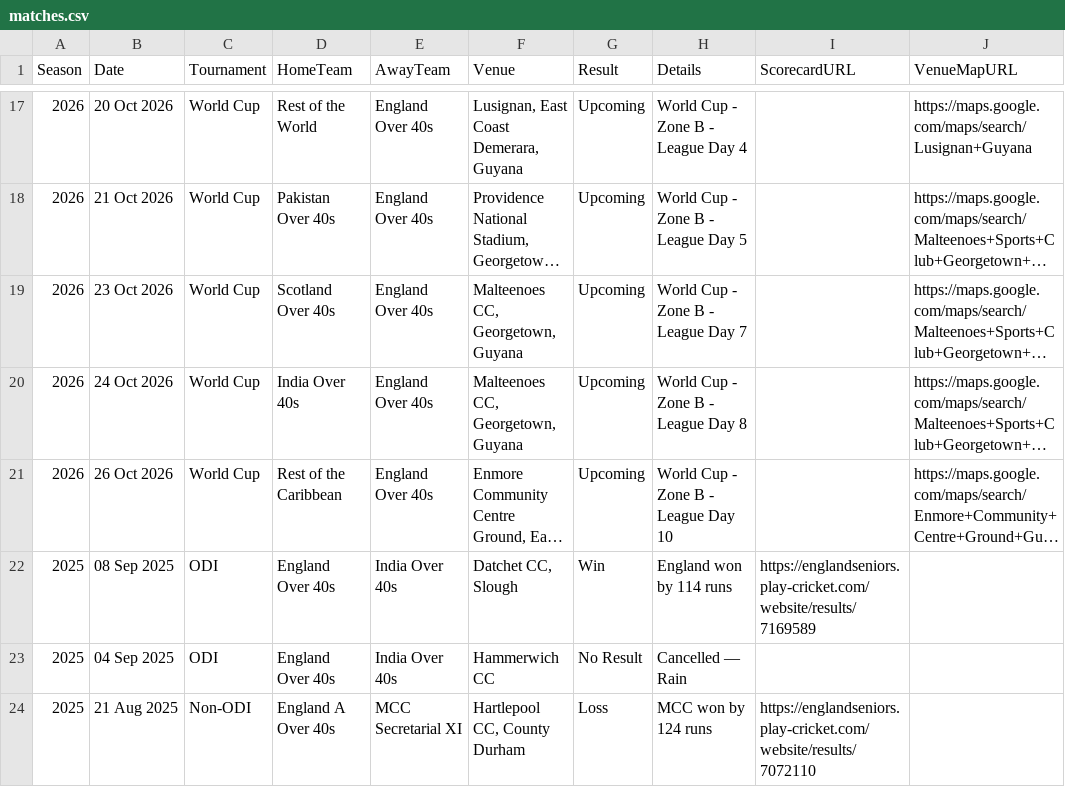
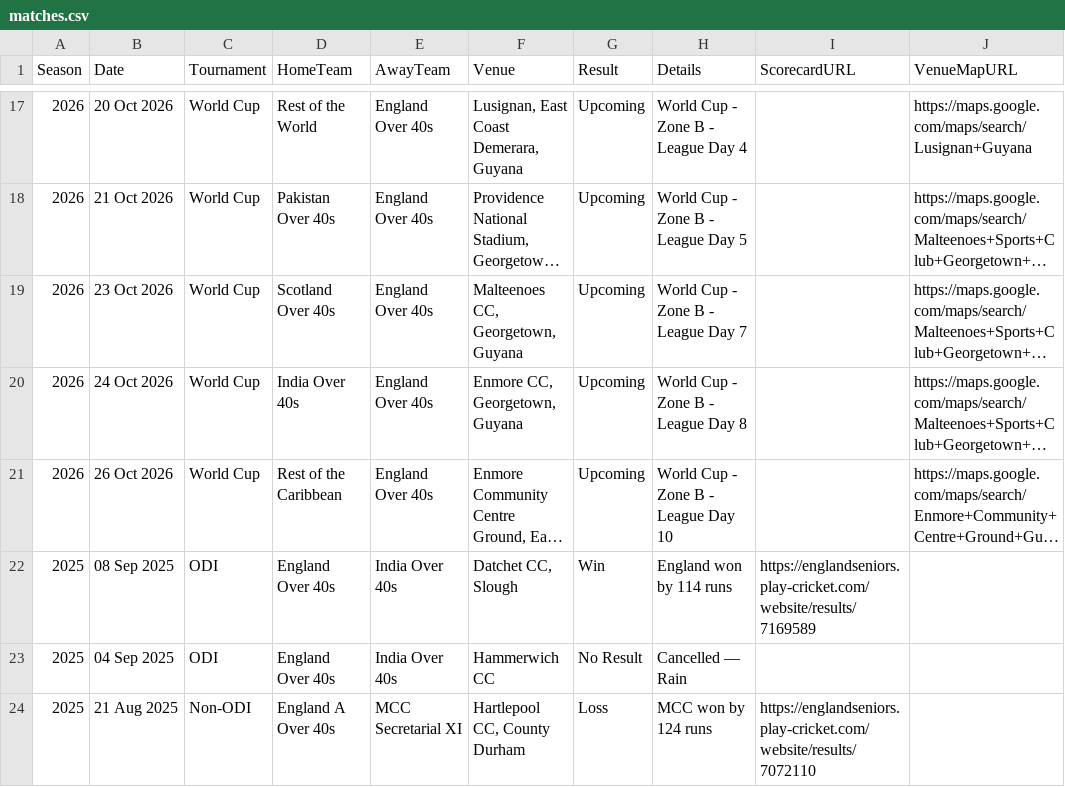
Before and after one commit to Eng40sCricket/eng40s-website, a CSV file: assets/data/matches.csv, drawn as a sheet; only a part is shown, gaps mark what is left out; long unchanged cells end in …; the diff names each change by its address in the sheet, - before the commit and + after, or states it on an @@ line.

Commit message:
Match admin: update fixture India Over 40s v England Over 40s (24 Oct 2026)

```diff
--- a/assets/data/matches.csv
+++ b/assets/data/matches.csv
-F20 (Venue): Malteenoes CC, Georgetown, Guyana
+F20 (Venue): Enmore CC, Georgetown, Guyana
```
